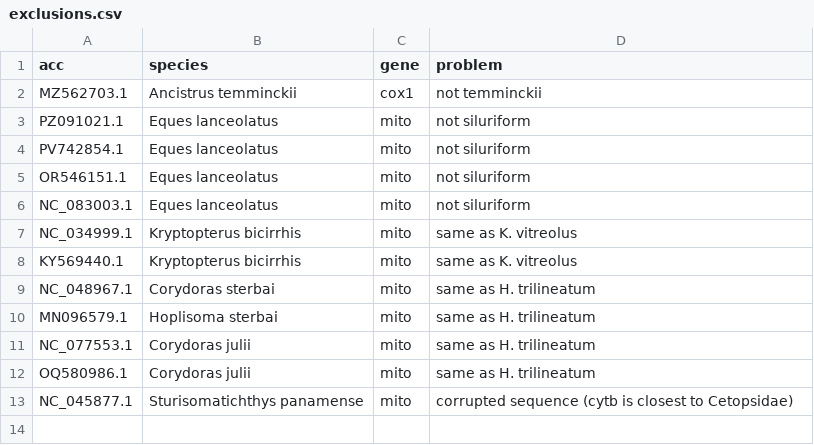
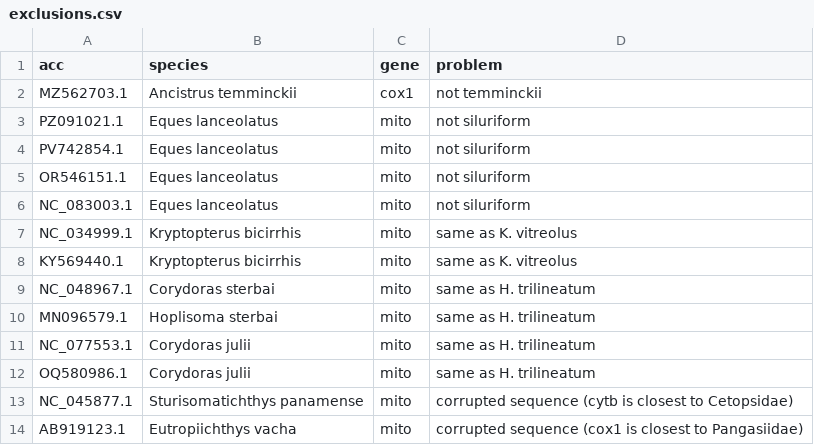
Before and after one commit to boopsboops/ncbi-supermatrix, a CSV file: assets/exclusions.csv, drawn as a sheet; the diff names each change by its address in the sheet, - before the commit and + after, or states it on an @@ line.

Commit message:
Adding entry for Eutropiichthys vacha in exclusions

```diff
--- a/assets/exclusions.csv
+++ b/assets/exclusions.csv
+row 14: AB919123.1 | Eutropiichthys vacha | mito | corrupted sequence (cox1 is closest to Pangasiidae)
```
